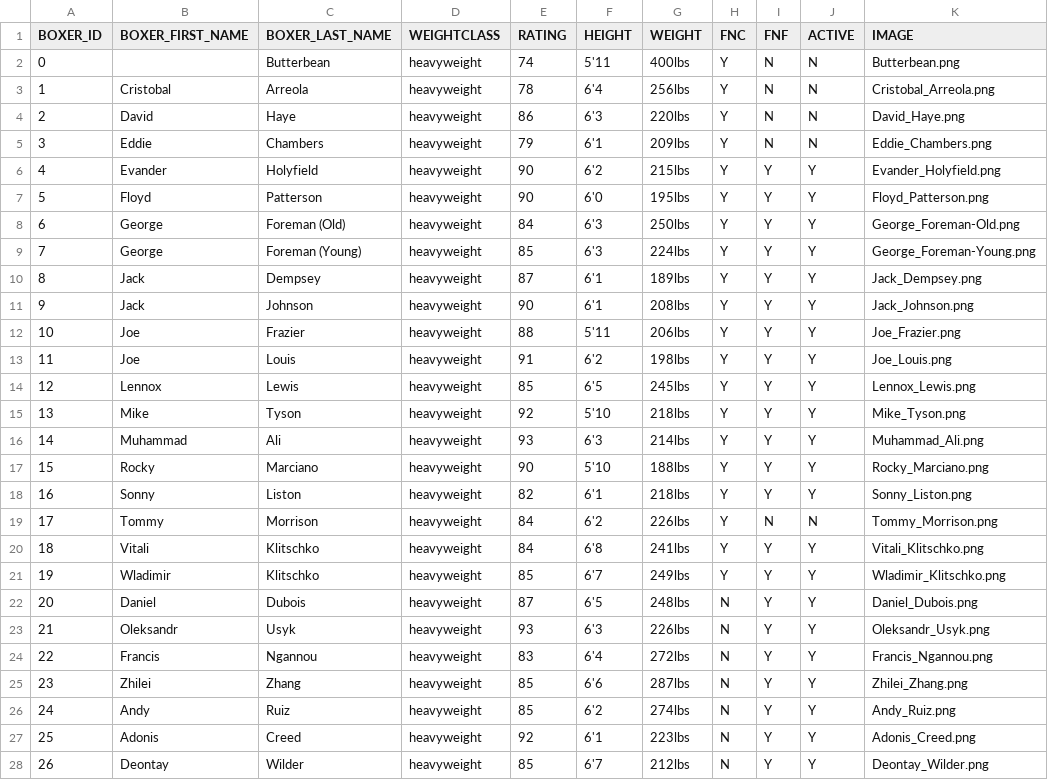
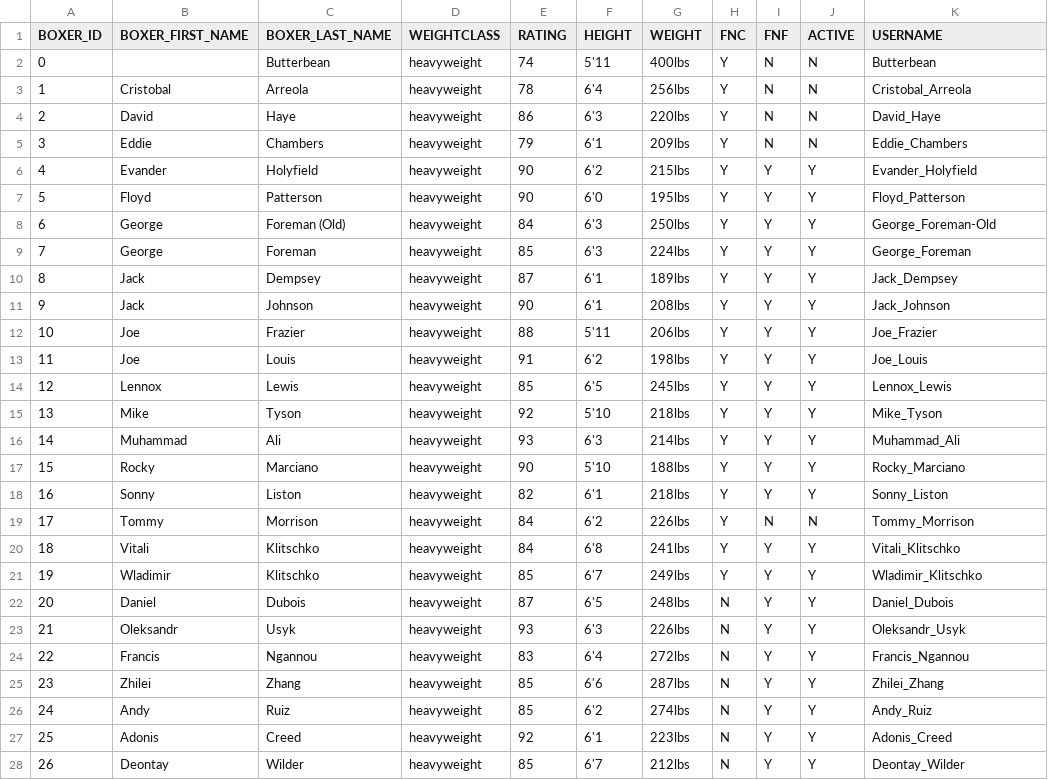
Before and after one commit to jerielb/boxing-side-app, a CSV file: src/main/resources/database/data/fight_night_roster.csv, drawn as a sheet; only a part is shown; the diff covers the shown part only.

Commit message:
1.1 - changed IMAGE to USERNAME

```diff
--- a/src/main/resources/database/data/fight_night_roster.csv
+++ b/src/main/resources/database/data/fight_night_roster.csv
@@ -1,28 +1,28 @@
-BOXER_ID,BOXER_FIRST_NAME,BOXER_LAST_NAME,WEIGHTCLASS,RATING,HEIGHT,WEIGHT,FNC,FNF,ACTIVE,IMAGE
-0,"","Butterbean","heavyweight","74","5'11","400lbs","Y","N","N","Butterbean.png"
-1,"Cristobal","Arreola","heavyweight","78","6'4","256lbs","Y","N","N","Cristobal_Arreola.png"
-2,"David","Haye","heavyweight","86","6'3","220lbs","Y","N","N","David_Haye.png"
-3,"Eddie","Chambers","heavyweight","79","6'1","209lbs","Y","N","N","Eddie_Chambers.png"
-4,"Evander","Holyfield","heavyweight","90","6'2","215lbs","Y","Y","Y","Evander_Holyfield.png"
-5,"Floyd","Patterson","heavyweight","90","6'0","195lbs","Y","Y","Y","Floyd_Patterson.png"
-6,"George","Foreman (Old)","heavyweight","84","6'3","250lbs","Y","Y","Y","George_Foreman-Old.png"
-7,"George","Foreman (Young)","heavyweight","85","6'3","224lbs","Y","Y","Y","George_Foreman-Young.png"
-8,"Jack","Dempsey","heavyweight","87","6'1","189lbs","Y","Y","Y","Jack_Dempsey.png"
-9,"Jack","Johnson","heavyweight","90","6'1","208lbs","Y","Y","Y","Jack_Johnson.png"
-10,"Joe","Frazier","heavyweight","88","5'11","206lbs","Y","Y","Y","Joe_Frazier.png"
-11,"Joe","Louis","heavyweight","91","6'2","198lbs","Y","Y","Y","Joe_Louis.png"
-12,"Lennox","Lewis","heavyweight","85","6'5","245lbs","Y","Y","Y","Lennox_Lewis.png"
-13,"Mike","Tyson","heavyweight","92","5'10","218lbs","Y","Y","Y","Mike_Tyson.png"
-14,"Muhammad","Ali","heavyweight","93","6'3","214lbs","Y","Y","Y","Muhammad_Ali.png"
-15,"Rocky","Marciano","heavyweight","90","5'10","188lbs","Y","Y","Y","Rocky_Marciano.png"
-16,"Sonny","Liston","heavyweight","82","6'1","218lbs","Y","Y","Y","Sonny_Liston.png"
-17,"Tommy","Morrison","heavyweight","84","6'2","226lbs","Y","N","N","Tommy_Morrison.png"
-18,"Vitali","Klitschko","heavyweight","84","6'8","241lbs","Y","Y","Y","Vitali_Klitschko.png"
-19,"Wladimir","Klitschko","heavyweight","85","6'7","249lbs","Y","Y","Y","Wladimir_Klitschko.png"
-20,"Daniel","Dubois","heavyweight","87","6'5","248lbs","N","Y","Y","Daniel_Dubois.png"
-21,"Oleksandr","Usyk","heavyweight","93","6'3","226lbs","N","Y","Y","Oleksandr_Usyk.png"
-22,"Francis","Ngannou","heavyweight","83","6'4","272lbs","N","Y","Y","Francis_Ngannou.png"
-23,"Zhilei","Zhang","heavyweight","85","6'6","287lbs","N","Y","Y","Zhilei_Zhang.png"
-24,"Andy","Ruiz","heavyweight","85","6'2","274lbs","N","Y","Y","Andy_Ruiz.png"
-25,"Adonis","Creed","heavyweight","92","6'1","223lbs","N","Y","Y","Adonis_Creed.png"
-26,"Deontay","Wilder","heavyweight","85","6'7","212lbs","N","Y","Y","Deontay_Wilder.png"
+BOXER_ID,BOXER_FIRST_NAME,BOXER_LAST_NAME,WEIGHTCLASS,RATING,HEIGHT,WEIGHT,FNC,FNF,ACTIVE,USERNAME
+0,"","Butterbean","heavyweight","74","5'11","400lbs","Y","N","N","Butterbean"
+1,"Cristobal","Arreola","heavyweight","78","6'4","256lbs","Y","N","N","Cristobal_Arreola"
+2,"David","Haye","heavyweight","86","6'3","220lbs","Y","N","N","David_Haye"
+3,"Eddie","Chambers","heavyweight","79","6'1","209lbs","Y","N","N","Eddie_Chambers"
+4,"Evander","Holyfield","heavyweight","90","6'2","215lbs","Y","Y","Y","Evander_Holyfield"
+5,"Floyd","Patterson","heavyweight","90","6'0","195lbs","Y","Y","Y","Floyd_Patterson"
+6,"George","Foreman (Old)","heavyweight","84","6'3","250lbs","Y","Y","Y","George_Foreman-Old"
+7,"George","Foreman","heavyweight","85","6'3","224lbs","Y","Y","Y","George_Foreman"
+8,"Jack","Dempsey","heavyweight","87","6'1","189lbs","Y","Y","Y","Jack_Dempsey"
+9,"Jack","Johnson","heavyweight","90","6'1","208lbs","Y","Y","Y","Jack_Johnson"
+10,"Joe","Frazier","heavyweight","88","5'11","206lbs","Y","Y","Y","Joe_Frazier"
+11,"Joe","Louis","heavyweight","91","6'2","198lbs","Y","Y","Y","Joe_Louis"
+12,"Lennox","Lewis","heavyweight","85","6'5","245lbs","Y","Y","Y","Lennox_Lewis"
+13,"Mike","Tyson","heavyweight","92","5'10","218lbs","Y","Y","Y","Mike_Tyson"
+14,"Muhammad","Ali","heavyweight","93","6'3","214lbs","Y","Y","Y","Muhammad_Ali"
+15,"Rocky","Marciano","heavyweight","90","5'10","188lbs","Y","Y","Y","Rocky_Marciano"
+16,"Sonny","Liston","heavyweight","82","6'1","218lbs","Y","Y","Y","Sonny_Liston"
+17,"Tommy","Morrison","heavyweight","84","6'2","226lbs","Y","N","N","Tommy_Morrison"
+18,"Vitali","Klitschko","heavyweight","84","6'8","241lbs","Y","Y","Y","Vitali_Klitschko"
+19,"Wladimir","Klitschko","heavyweight","85","6'7","249lbs","Y","Y","Y","Wladimir_Klitschko"
+20,"Daniel","Dubois","heavyweight","87","6'5","248lbs","N","Y","Y","Daniel_Dubois"
+21,"Oleksandr","Usyk","heavyweight","93","6'3","226lbs","N","Y","Y","Oleksandr_Usyk"
+22,"Francis","Ngannou","heavyweight","83","6'4","272lbs","N","Y","Y","Francis_Ngannou"
+23,"Zhilei","Zhang","heavyweight","85","6'6","287lbs","N","Y","Y","Zhilei_Zhang"
+24,"Andy","Ruiz","heavyweight","85","6'2","274lbs","N","Y","Y","Andy_Ruiz"
+25,"Adonis","Creed","heavyweight","92","6'1","223lbs","N","Y","Y","Adonis_Creed"
+26,"Deontay","Wilder","heavyweight","85","6'7","212lbs","N","Y","Y","Deontay_Wilder"
```
Also changed, not shown: 82 edited cells elsewhere in this file, 3 other files.
